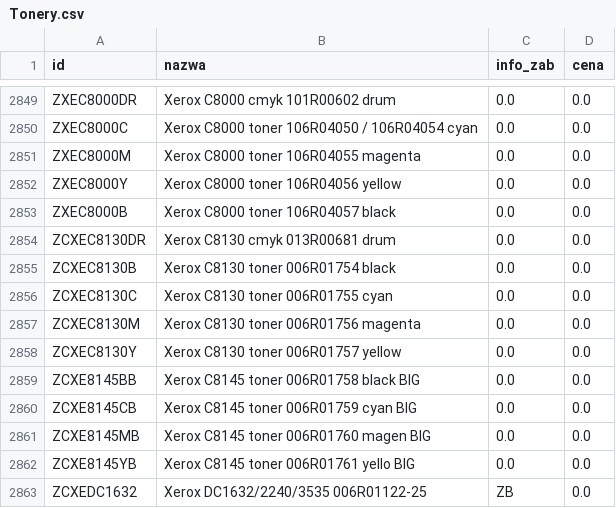
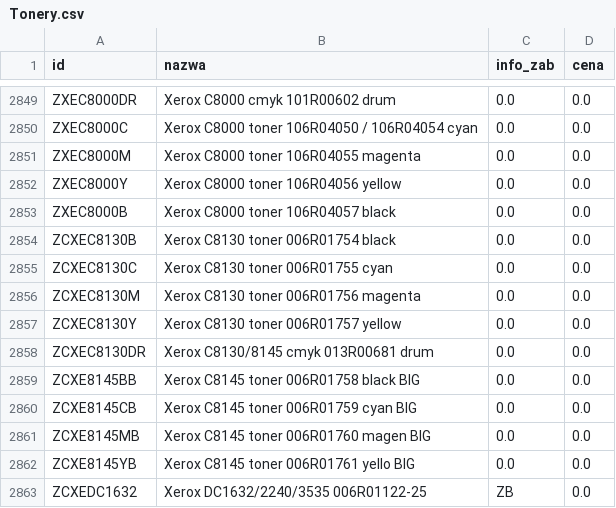
Before and after one commit to Max7476/bazaplikow, a CSV file: Tonery.csv, drawn as a sheet; only a part is shown, gaps mark what is left out; removed rows and columns are numbered as before the commit, all else as after; the diff names each change by its address in the sheet, - before the commit and + after, or states it on an @@ line.

Commit message:
Aktualizacja CSV z komputera w pracy

```diff
--- a/Tonery.csv
+++ b/Tonery.csv
-row 2854: ZCXEC8130DR | Xerox C8130 cmyk 013R00681 drum | 0.0 | 0.0
+row 2858: ZCXEC8130DR | Xerox C8130/8145 cmyk 013R00681 drum | 0.0 | 0.0
```
